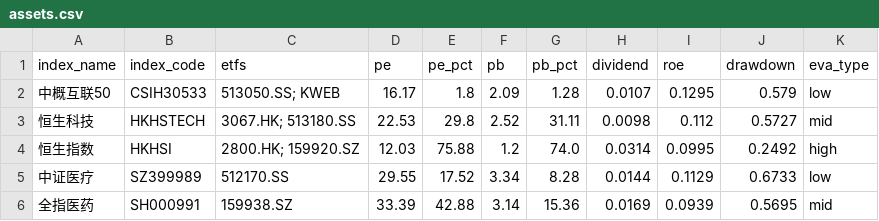
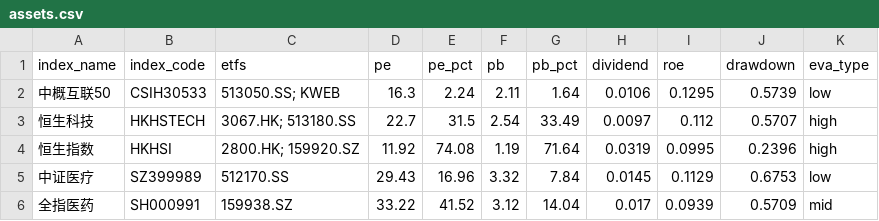
Before and after one commit to viniedodo/etf-dashboard-auto, a CSV file: docs/assets.csv, drawn as a sheet; only a part is shown; the diff covers the shown part only.

```diff
--- a/docs/assets.csv
+++ b/docs/assets.csv
@@ -1,6 +1,6 @@
 index_name,index_code,etfs,pe,pe_pct,pb,pb_pct,dividend,roe,drawdown,eva_type
-中概互联50,CSIH30533,513050.SS; KWEB,16.17,1.8,2.09,1.28,0.0107,0.1295,0.579,low
-恒生科技,HKHSTECH,3067.HK; 513180.SS,22.53,29.8,2.52,31.11,0.0098,0.112,0.5727,mid
-恒生指数,HKHSI,2800.HK; 159920.SZ,12.03,75.88,1.2,74.0,0.0314,0.0995,0.2492,high
-中证医疗,SZ399989,512170.SS,29.55,17.52,3.34,8.28,0.0144,0.1129,0.6733,low
-全指医药,SH000991,159938.SZ,33.39,42.88,3.14,15.36,0.0169,0.0939,0.5695,mid
+中概互联50,CSIH30533,513050.SS; KWEB,16.3,2.24,2.11,1.64,0.0106,0.1295,0.5739,low
+恒生科技,HKHSTECH,3067.HK; 513180.SS,22.7,31.5,2.54,33.49,0.0097,0.112,0.5707,high
+恒生指数,HKHSI,2800.HK; 159920.SZ,11.92,74.08,1.19,71.64,0.0319,0.0995,0.2396,high
+中证医疗,SZ399989,512170.SS,29.43,16.96,3.32,7.84,0.0145,0.1129,0.6753,low
+全指医药,SH000991,159938.SZ,33.22,41.52,3.12,14.04,0.017,0.0939,0.5709,mid
```
Also changed, not shown: 85 edited cells elsewhere in this file.
